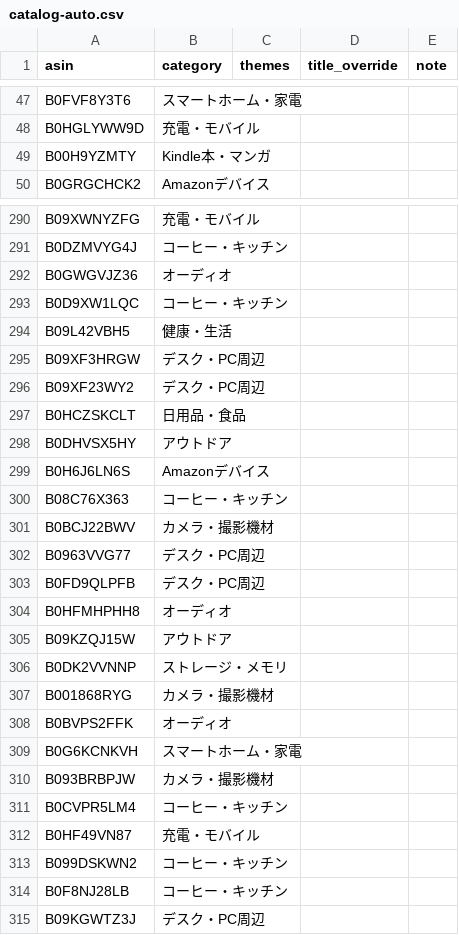
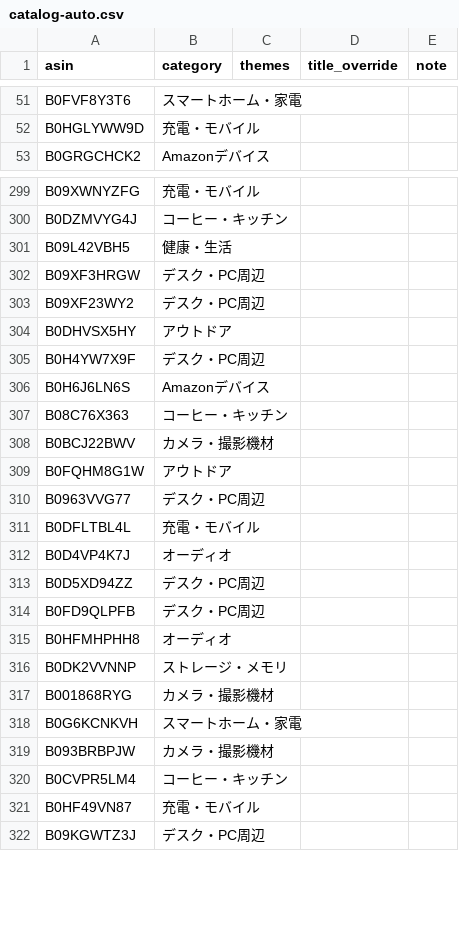
Before and after one commit to yokoichi/amazonsalematome, a CSV file: data/catalog-auto.csv, drawn as a sheet; only a part is shown, gaps mark what is left out; the diff covers the shown part only.

```diff
--- a/data/catalog-auto.csv
+++ b/data/catalog-auto.csv
@@ -48,3 +52,2 @@ B0FVF8Y3T6,スマートホーム・家電,,,
 B0HGLYWW9D,充電・モバイル,,,
-B00H9YZMTY,Kindle本・マンガ,,,
 B0GRGCHCK2,Amazonデバイス,,,
@@ -291,4 +300,2 @@ B09XWNYZFG,充電・モバイル,,,
 B0DZMVYG4J,コーヒー・キッチン,,,
-B0GWGVJZ36,オーディオ,,,
-B0D9XW1LQC,コーヒー・キッチン,,,
 B09L42VBH5,健康・生活,,,
@@ -296,4 +303,4 @@ B09XF3HRGW,デスク・PC周辺,,,
 B09XF23WY2,デスク・PC周辺,,,
-B0HCZSKCLT,日用品・食品,,,
 B0DHVSX5HY,アウトドア,,,
+B0H4YW7X9F,デスク・PC周辺,,,
 B0H6J6LN6S,Amazonデバイス,,,
@@ -301,9 +308,11 @@ B08C76X363,コーヒー・キッチン,,,
 B0BCJ22BWV,カメラ・撮影機材,,,
+B0FQHM8G1W,アウトドア,,,
 B0963VVG77,デスク・PC周辺,,,
+B0DFLTBL4L,充電・モバイル,,,
+B0D4VP4K7J,オーディオ,,,
+B0D5XD94ZZ,デスク・PC周辺,,,
 B0FD9QLPFB,デスク・PC周辺,,,
 B0HFMHPHH8,オーディオ,,,
-B09KZQJ15W,アウトドア,,,
 B0DK2VVNNP,ストレージ・メモリ,,,
 B001868RYG,カメラ・撮影機材,,,
-B0BVPS2FFK,オーディオ,,,
 B0G6KCNKVH,スマートホーム・家電,,,
@@ -312,4 +321,2 @@ B0CVPR5LM4,コーヒー・キッチン,,,
 B0HF49VN87,充電・モバイル,,,
-B099DSKWN2,コーヒー・キッチン,,,
-B0F8NJ28LB,コーヒー・キッチン,,,
 B09KGWTZ3J,デスク・PC周辺,,,
```
Also changed, not shown: 41 added rows, 39 removed rows, 8 moved rows and 6 edited cells elsewhere in this file, 1 other file.
